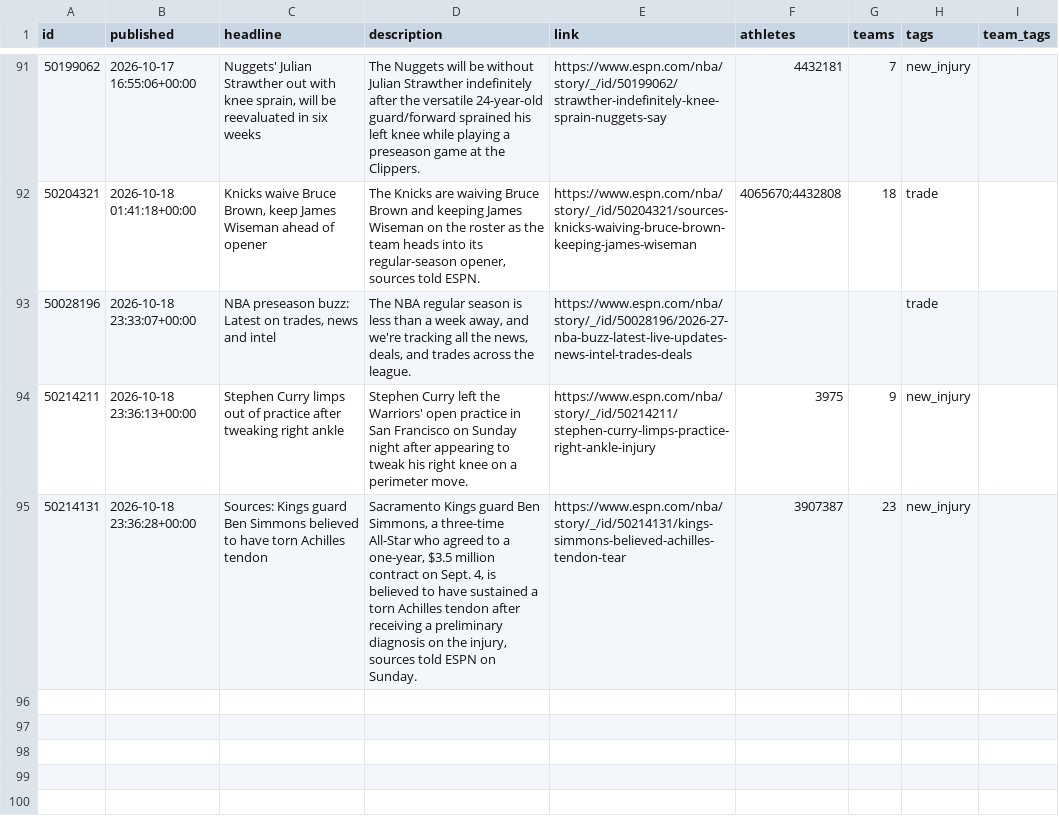
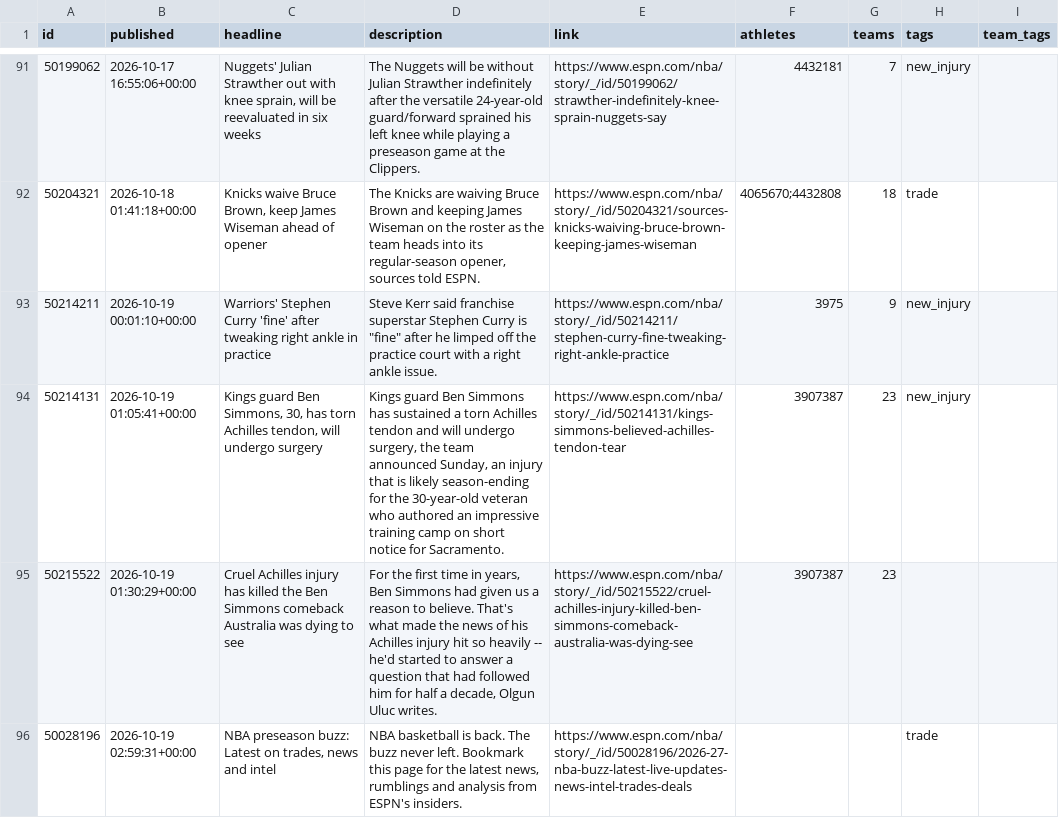
Before and after one commit to Juniorcarl/nba-predictor, a CSV file: data/news.csv, drawn as a sheet; only a part is shown, gaps mark what is left out.

```diff
--- a/data/news.csv
+++ b/data/news.csv
@@ -93,4 +93,5 @@ id,published,headline,description,link,athletes,teams,tags,team_tags
 50204321,2026-10-18 01:41:18+00:00,"Knicks waive Bruce Brown, keep James Wiseman ahead of opener","The Knicks are waiving Bruce Brown and keeping James Wiseman on the roster as the team heads into its regular-season opener, sources told ESPN.",https://www.espn.com/nba/story/_/id/50204321/sources-knicks-waiving-bruce-brown-keeping-james-wiseman,4065670;4432808,18,trade,
-50028196,2026-10-18 23:33:07+00:00,"NBA preseason buzz: Latest on trades, news and intel","The NBA regular season is less than a week away, and we're tracking all the news, deals, and trades across the league.",https://www.espn.com/nba/story/_/id/50028196/2026-27-nba-buzz-latest-live-updates-news-intel-trades-deals,,,trade,
-50214211,2026-10-18 23:36:13+00:00,Stephen Curry limps out of practice after tweaking right ankle,Stephen Curry left the Warriors' open practice in San Francisco on Sunday night after appearing to tweak his right knee on a perimeter move.,https://www.espn.com/nba/story/_/id/50214211/stephen-curry-limps-practice-right-ankle-injury,3975,9,new_injury,
-50214131,2026-10-18 23:36:28+00:00,Sources: Kings guard Ben Simmons believed to have torn Achilles tendon,"Sacramento Kings guard Ben Simmons, a three-time All-Star who agreed to a one-year, $3.5 million contract on Sept. 4, is believed to have sustained a torn Achilles tendon after receiving a preliminary diagnosis on the injury, sources told ESPN on Sunday.",https://www.espn.com/nba/story/_/id/50214131/kings-simmons-believed-achilles-tendon-tear,3907387,23,new_injury,
+50214211,2026-10-19 00:01:10+00:00,Warriors' Stephen Curry 'fine' after tweaking right ankle in practice,"Steve Kerr said franchise superstar Stephen Curry is ""fine"" after he limped off the practice court with a right ankle issue.",https://www.espn.com/nba/story/_/id/50214211/stephen-curry-fine-tweaking-right-ankle-practice,3975,9,new_injury,
+50214131,2026-10-19 01:05:41+00:00,"Kings guard Ben Simmons, 30, has torn Achilles tendon, will undergo surgery","Kings guard Ben Simmons has sustained a torn Achilles tendon and will undergo surgery, the team announced Sunday, an injury that is likely season-ending for the 30-year-old veteran who authored an impressive training camp on short notice for Sacramento.",https://www.espn.com/nba/story/_/id/50214131/kings-simmons-believed-achilles-tendon-tear,3907387,23,new_injury,
+50215522,2026-10-19 01:30:29+00:00,Cruel Achilles injury has killed the Ben Simmons comeback Australia was dying to see,"For the first time in years, Ben Simmons had given us a reason to believe. That's what made the news of his Achilles injury hit so heavily -- he'd started to answer a question that had followed him for half a decade, Olgun Uluc writes.",https://www.espn.com/nba/story/_/id/50215522/cruel-achilles-injury-killed-ben-simmons-comeback-australia-was-dying-see,3907387,23,,
+50028196,2026-10-19 02:59:31+00:00,"NBA preseason buzz: Latest on trades, news and intel","NBA basketball is back. The buzz never left. Bookmark this page for the latest news, rumblings and analysis from ESPN's insiders.",https://www.espn.com/nba/story/_/id/50028196/2026-27-nba-buzz-latest-live-updates-news-intel-trades-deals,,,trade,
```
Also changed, not shown: data/games/2027.csv, 7 other files.
